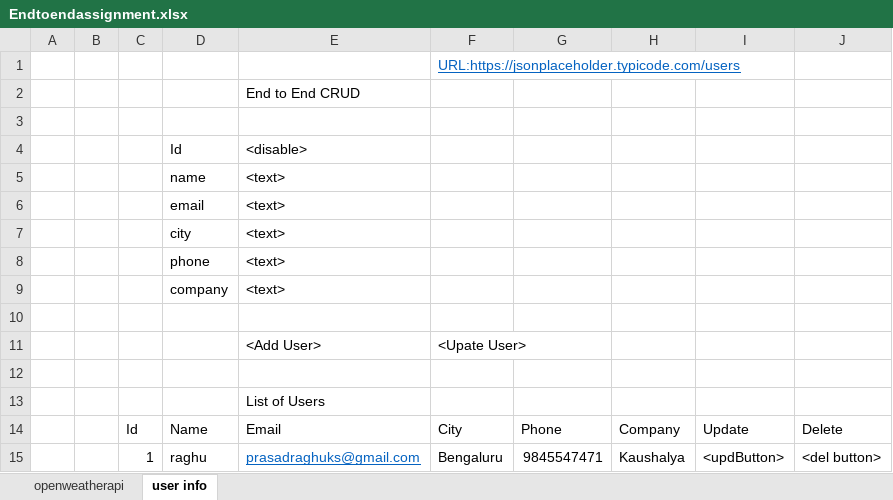
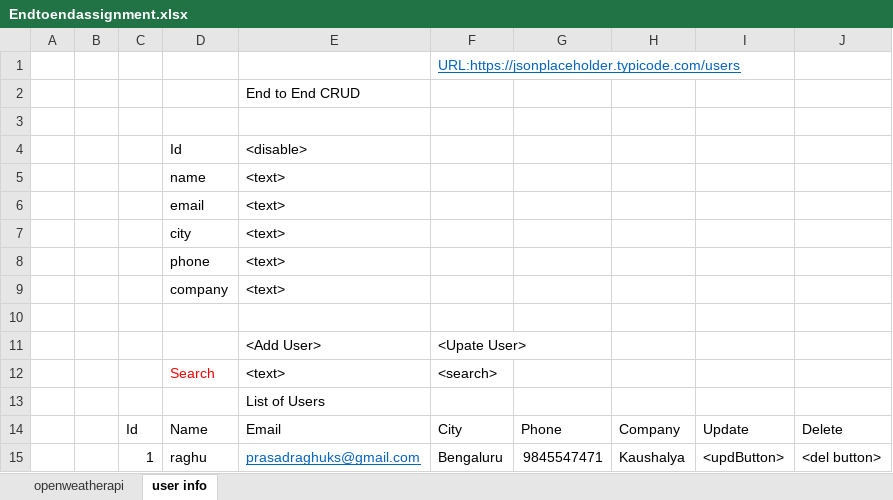
Before and after one commit to raghuprasadks/iqviatraining2021, an Excel workbook: day6-ajaxendtoend/Endtoendassignment.xlsx, sheet user info, drawn as a sheet; values as stored, in another font and other column widths than the file's, no borders; the diff names each change by its address in the sheet, - before the commit and + after, or states it on an @@ line.

```diff
--- a/day6-ajaxendtoend/Endtoendassignment.xlsx (sheet user info)
+++ b/day6-ajaxendtoend/Endtoendassignment.xlsx (sheet user info)
-row 12: (empty)
+row 12:  |  |  | Search | <text> | <search>
```
Also changed, not shown: 51 other files.
